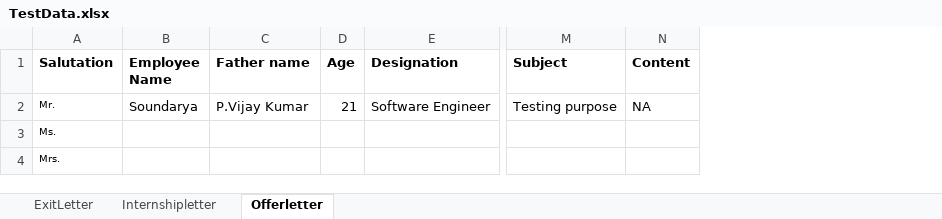
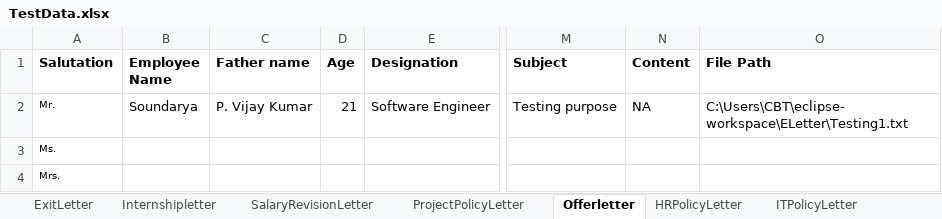
Before and after one commit to Soundarya9671/ELetter, an Excel workbook: bin/Externaldata/TestData.xlsx, sheet Offerletter, drawn as a sheet; only a part is shown, gaps mark what is left out; values as stored, in another font and other column widths than the file's, no borders; the diff names each change by its address in the sheet, - before the commit and + after, or states it on an @@ line.

Commit message:
Second commit of Eletter

```diff
--- a/bin/Externaldata/TestData.xlsx (sheet Offerletter)
+++ b/bin/Externaldata/TestData.xlsx (sheet Offerletter)
+sheet tab: SalaryRevisionLetter
+sheet tab: ProjectPolicyLetter
+sheet tab: HRPolicyLetter
+sheet tab: ITPolicyLetter
+column O (File Path), row 2: C:\Users\CBT\eclipse-workspace\ELetter\Testing1.txt
-C2 (Father name): P.Vijay Kumar
+C2 (Father name): P. Vijay Kumar
```
Also changed, not shown: sheet ExitLetter, other sheet tabs, src/Externaldata/TestData.xlsx, 52 other files.
